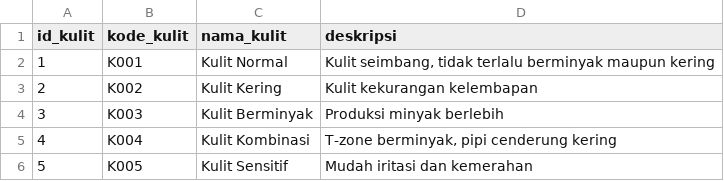
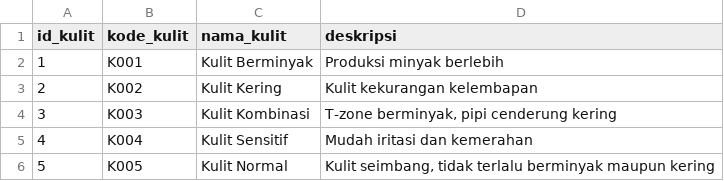
Before and after one commit to YENIVER/Sistem-Pakar-Skincare, a CSV file: database/jenis_kulit.csv, drawn as a sheet.

```diff
--- a/database/jenis_kulit.csv
+++ b/database/jenis_kulit.csv
@@ -1,6 +1,6 @@
 id_kulit,kode_kulit,nama_kulit,deskripsi
-1,K001,Kulit Normal,"Kulit seimbang, tidak terlalu berminyak maupun kering"
+1,K001,Kulit Berminyak,Produksi minyak berlebih
 2,K002,Kulit Kering,Kulit kekurangan kelembapan
-3,K003,Kulit Berminyak,Produksi minyak berlebih
-4,K004,Kulit Kombinasi,"T-zone berminyak, pipi cenderung kering"
-5,K005,Kulit Sensitif,Mudah iritasi dan kemerahan
+3,K003,Kulit Kombinasi,"T-zone berminyak, pipi cenderung kering"
+4,K004,Kulit Sensitif,Mudah iritasi dan kemerahan
+5,K005,Kulit Normal,"Kulit seimbang, tidak terlalu berminyak maupun kering"
```
Also changed, not shown: database/produk.csv.
